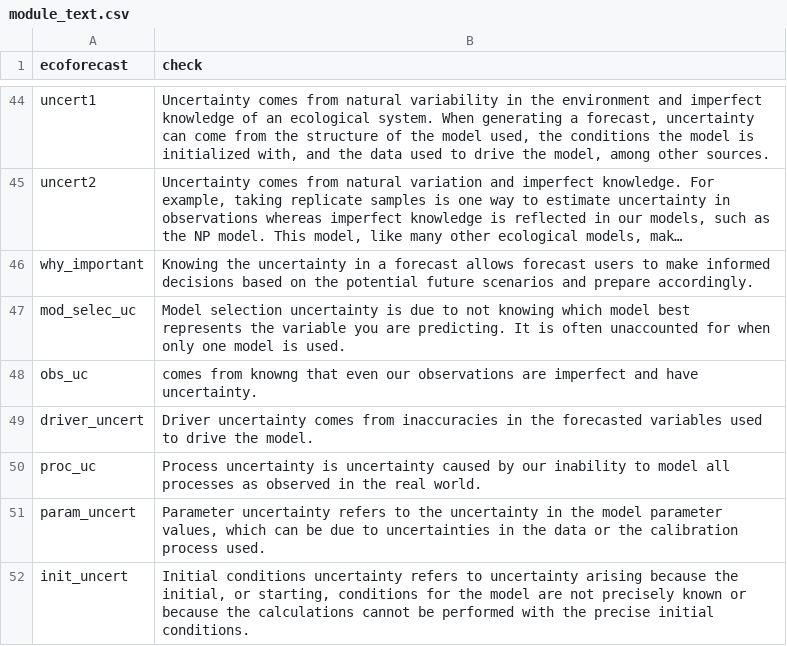
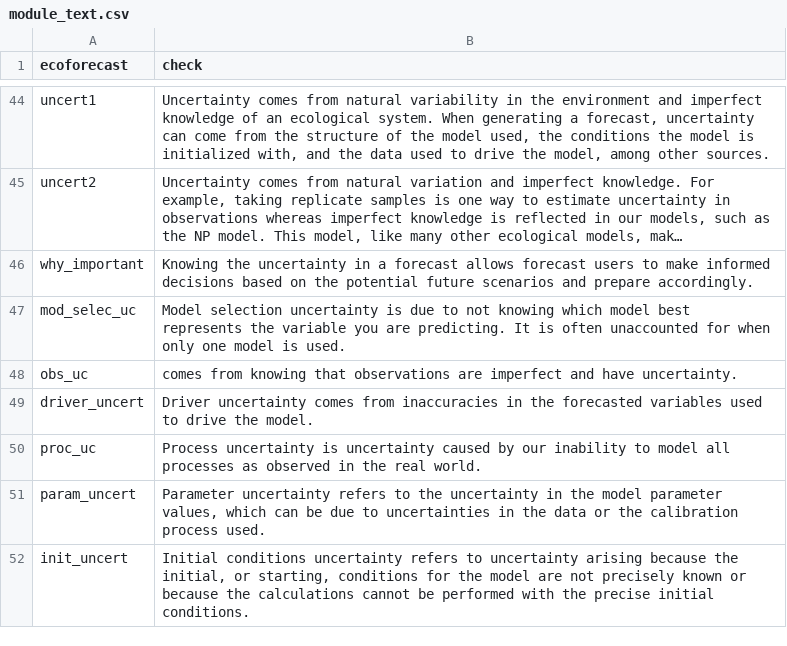
Before and after one commit to MacrosystemsEDDIE/module7, a CSV file: app/data/module_text.csv, drawn as a sheet; only a part is shown, gaps mark what is left out; long unchanged cells end in …; the diff covers the shown part only.

```diff
--- a/app/data/module_text.csv
+++ b/app/data/module_text.csv
@@ -47,3 +47,3 @@ why_important,Knowing the uncertainty in a forecast allows forecast users to mak
 mod_selec_uc,Model selection uncertainty is due to not knowing which model best represents the variable you are predicting. It is often unaccounted for when only one model is used.
-obs_uc,comes from knowng that even our observations are imperfect and have uncertainty.
+obs_uc,comes from knowing that observations are imperfect and have uncertainty.
 driver_uncert,Driver uncertainty comes from inaccuracies in the forecasted variables used to drive the model.
```
Also changed, not shown: 1 added row and 7 edited cells elsewhere in this file, app/data/data_collection_method.csv, app/data/data_frequency_latency.csv, 24 other files.
